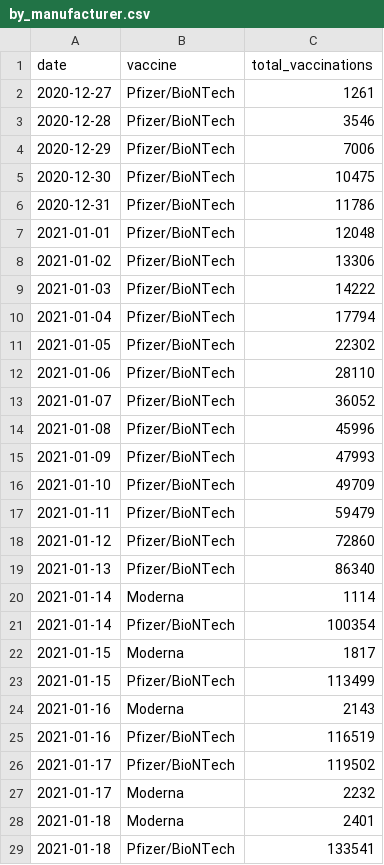
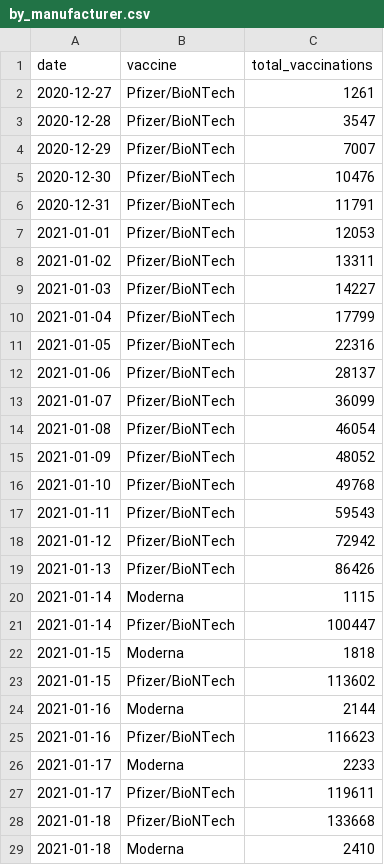
Before and after one commit to vykend/COVID19-Vaccination-Czechia, a CSV file: by_manufacturer.csv, drawn as a sheet; only a part is shown; the diff covers the shown part only.

```diff
--- a/by_manufacturer.csv
+++ b/by_manufacturer.csv
@@ -2,28 +2,28 @@ date,vaccine,total_vaccinations
 2020-12-27,Pfizer/BioNTech,1261
-2020-12-28,Pfizer/BioNTech,3546
-2020-12-29,Pfizer/BioNTech,7006
-2020-12-30,Pfizer/BioNTech,10475
-2020-12-31,Pfizer/BioNTech,11786
-2021-01-01,Pfizer/BioNTech,12048
-2021-01-02,Pfizer/BioNTech,13306
-2021-01-03,Pfizer/BioNTech,14222
-2021-01-04,Pfizer/BioNTech,17794
-2021-01-05,Pfizer/BioNTech,22302
-2021-01-06,Pfizer/BioNTech,28110
-2021-01-07,Pfizer/BioNTech,36052
-2021-01-08,Pfizer/BioNTech,45996
-2021-01-09,Pfizer/BioNTech,47993
-2021-01-10,Pfizer/BioNTech,49709
-2021-01-11,Pfizer/BioNTech,59479
-2021-01-12,Pfizer/BioNTech,72860
-2021-01-13,Pfizer/BioNTech,86340
-2021-01-14,Moderna,1114
-2021-01-14,Pfizer/BioNTech,100354
-2021-01-15,Moderna,1817
-2021-01-15,Pfizer/BioNTech,113499
-2021-01-16,Moderna,2143
-2021-01-16,Pfizer/BioNTech,116519
-2021-01-17,Pfizer/BioNTech,119502
-2021-01-17,Moderna,2232
-2021-01-18,Moderna,2401
-2021-01-18,Pfizer/BioNTech,133541
+2020-12-28,Pfizer/BioNTech,3547
+2020-12-29,Pfizer/BioNTech,7007
+2020-12-30,Pfizer/BioNTech,10476
+2020-12-31,Pfizer/BioNTech,11791
+2021-01-01,Pfizer/BioNTech,12053
+2021-01-02,Pfizer/BioNTech,13311
+2021-01-03,Pfizer/BioNTech,14227
+2021-01-04,Pfizer/BioNTech,17799
+2021-01-05,Pfizer/BioNTech,22316
+2021-01-06,Pfizer/BioNTech,28137
+2021-01-07,Pfizer/BioNTech,36099
+2021-01-08,Pfizer/BioNTech,46054
+2021-01-09,Pfizer/BioNTech,48052
+2021-01-10,Pfizer/BioNTech,49768
+2021-01-11,Pfizer/BioNTech,59543
+2021-01-12,Pfizer/BioNTech,72942
+2021-01-13,Pfizer/BioNTech,86426
+2021-01-14,Moderna,1115
+2021-01-14,Pfizer/BioNTech,100447
+2021-01-15,Moderna,1818
+2021-01-15,Pfizer/BioNTech,113602
+2021-01-16,Moderna,2144
+2021-01-16,Pfizer/BioNTech,116623
+2021-01-17,Moderna,2233
+2021-01-17,Pfizer/BioNTech,119611
+2021-01-18,Pfizer/BioNTech,133668
+2021-01-18,Moderna,2410
```
Also changed, not shown: 17 added rows, 14 removed rows and 63 edited cells elsewhere in this file, aggregation.csv, by_date_and_region.csv, 1 other file.
